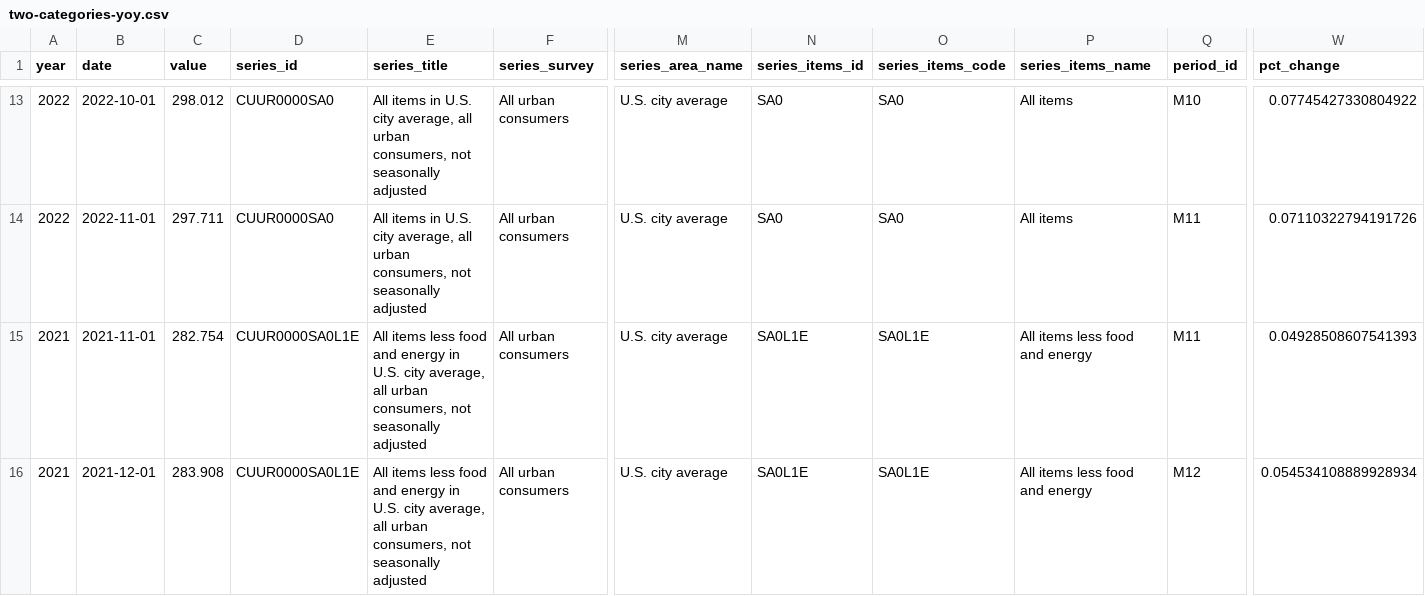
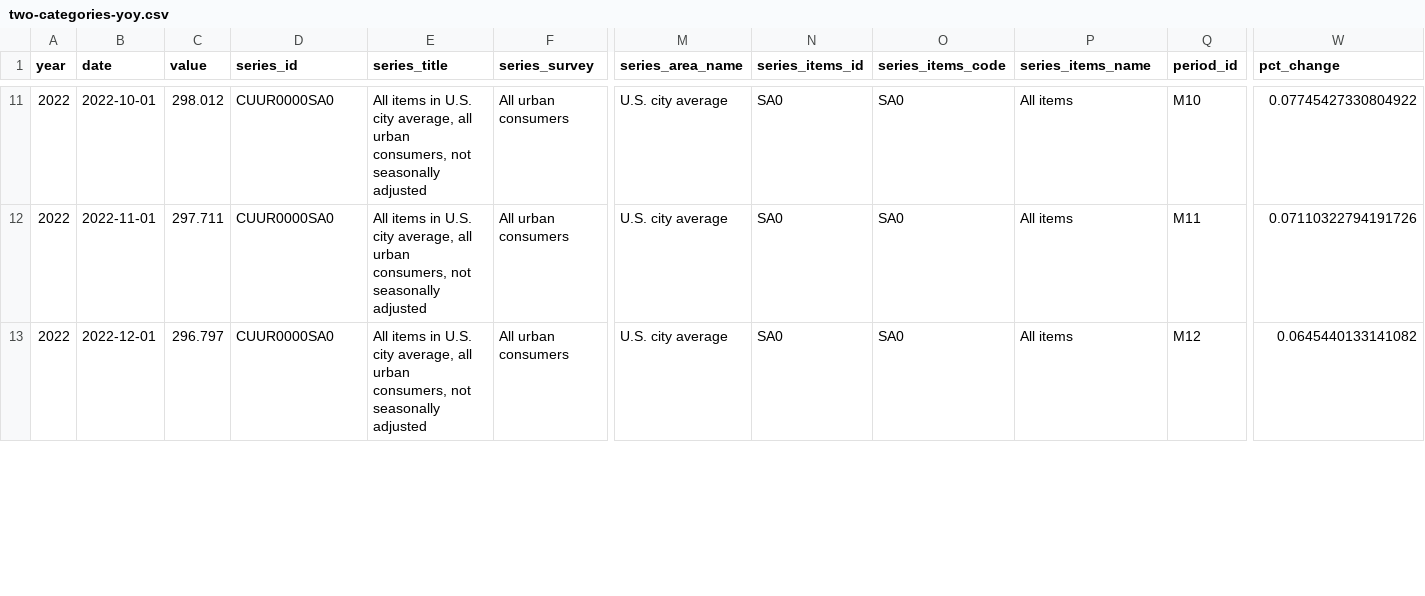
Before and after one commit to palewire/cpi, a CSV file: notebooks/two-categories-yoy.csv, drawn as a sheet; only a part is shown, gaps mark what is left out; removed rows and columns are numbered as before the commit, all else as after; rows hold the shown columns only; the diff covers the shown part only; the diff names each change by its address in the sheet, - before the commit and + after, or states it on an @@ line.

```diff
--- a/notebooks/two-categories-yoy.csv
+++ b/notebooks/two-categories-yoy.csv
-row 15: 2021 | 2021-11-01 | 282.754 | CUUR0000SA0L1E | All items less food and energy in U.S. city average, all urban consumers, not seasonally adjusted | All urban consumers | U.S. city average | SA0L1E | SA0L1E | All items less food and energy | M11 | 0.04928508607541393
-A13 (year): 2021
+A13 (year): 2022
-B13 (date): 2021-12-01
+B13 (date): 2022-12-01
-C13 (value): 283.908
+C13 (value): 296.797
-D13 (series_id): CUUR0000SA0L1E
+D13 (series_id): CUUR0000SA0
-E13 (series_title): All items less food and energy in U.S.…
+E13 (series_title): All items in U.S.…
-N13 (series_items_id): SA0L1E
+N13 (series_items_id): SA0
-O13 (series_items_code): SA0L1E
+O13 (series_items_code): SA0
-P13 (series_items_name): All items less food and energy
+P13 (series_items_name): All items
-W13 (pct_change): 0.054534108889928934
+W13 (pct_change): 0.0645440133141082
```
Also changed, not shown: 3 added rows and 2 removed rows elsewhere in this file, notebooks/cpi-mom.csv, notebooks/three-categories-yoy.csv, 2 other files.
